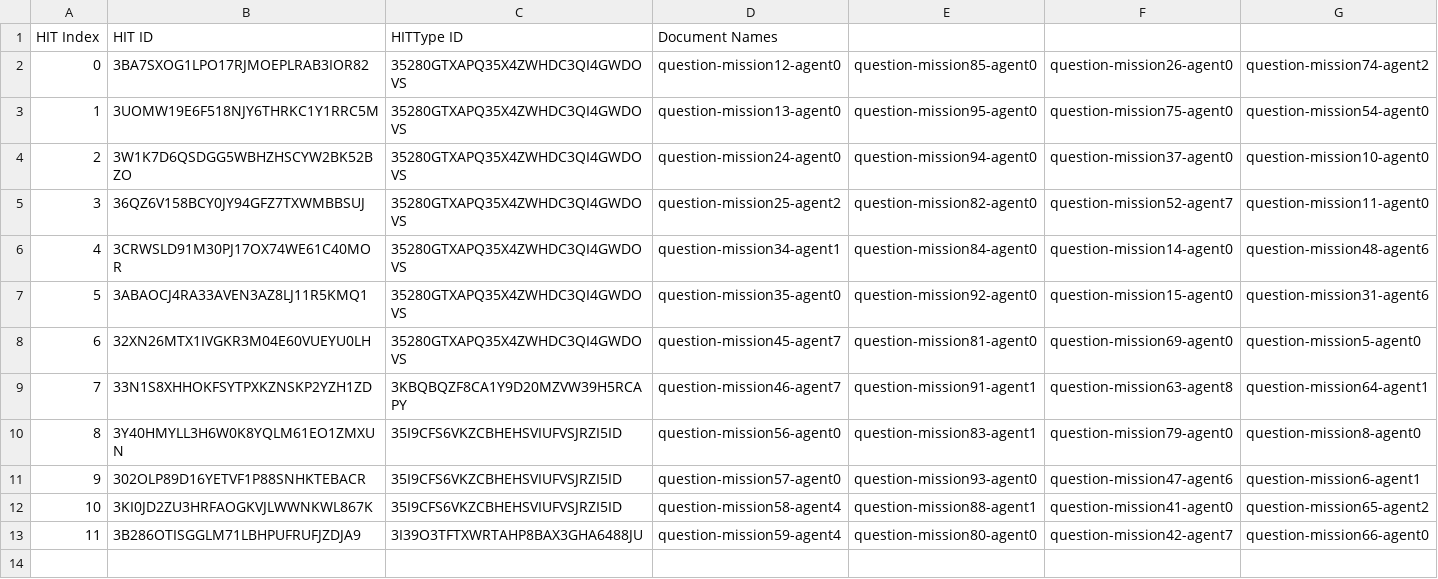
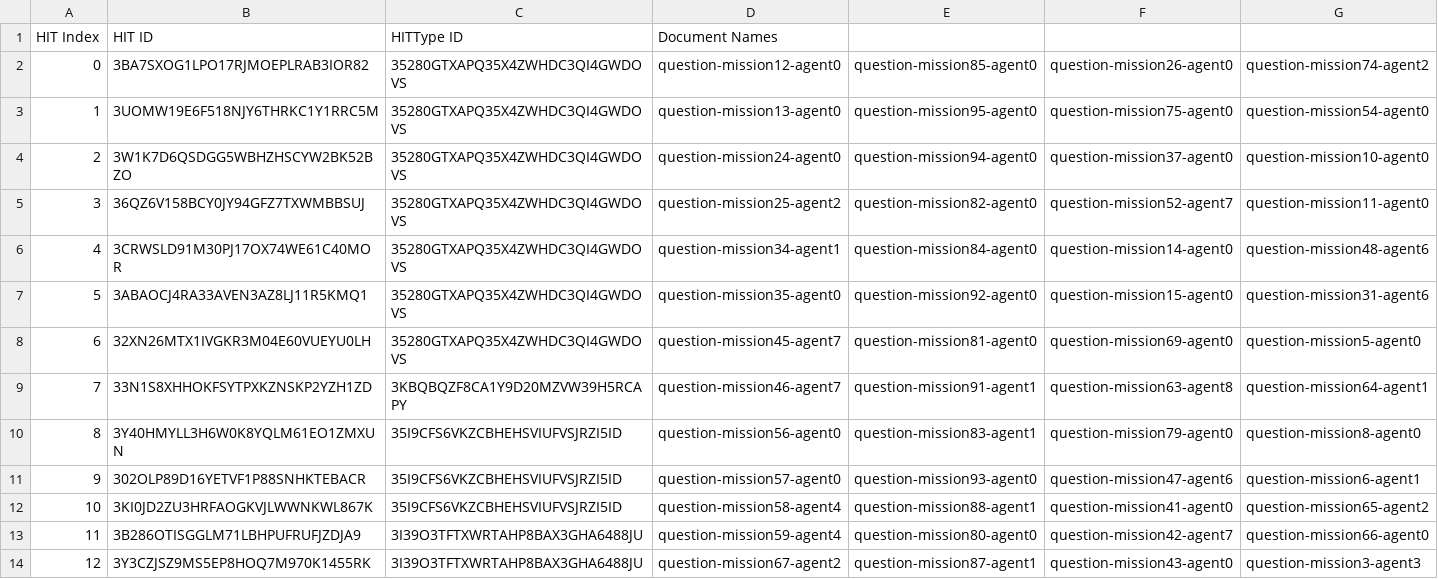
Before and after one commit to cmu-able/explainable-planning, a CSV file: XPlanningEvaluation/resources/mobilerobot/study/prefalign/mturk/hit-info/hitInfo_control_full.csv, drawn as a sheet.

Commit message:
Updated hitInfo_control_full.csv: HIT index 12

```diff
--- a/XPlanningEvaluation/resources/mobilerobot/study/prefalign/mturk/hit-info/hitInfo_control_full.csv
+++ b/XPlanningEvaluation/resources/mobilerobot/study/prefalign/mturk/hit-info/hitInfo_control_full.csv
@@ -13 +13,2 @@ HIT Index,HIT ID,HITType ID,Document Names
 11,3B286OTISGGLM71LBHPUFRUFJZDJA9,3I39O3TFTXWRTAHP8BAX3GHA6488JU,question-mission59-agent4,question-mission80-agent0,question-mission42-agent7,question-mission66-agent0
+12,3Y3CZJSZ9MS5EP8HOQ7M970K1455RK,3I39O3TFTXWRTAHP8BAX3GHA6488JU,question-mission67-agent2,question-mission87-agent1,question-mission43-agent0,question-mission3-agent3
```
